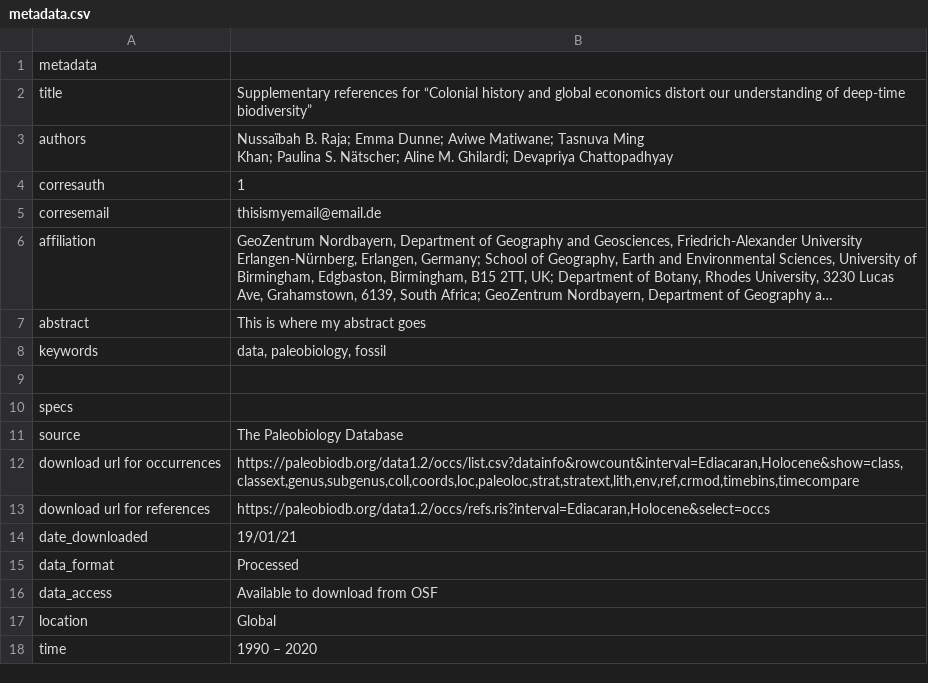
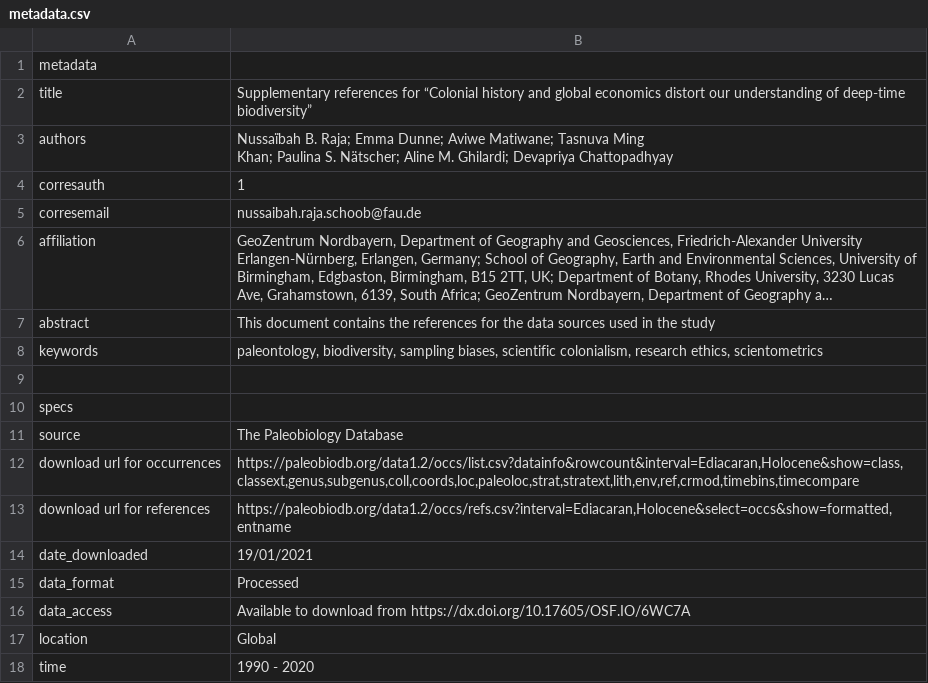
Before and after one commit to paleoscientometrics/paleo-imperialism, a CSV file: report/metadata.csv, drawn as a sheet; long unchanged cells end in …; the diff names each change by its address in the sheet, - before the commit and + after, or states it on an @@ line.

Commit message:
sample report completed

```diff
--- a/report/metadata.csv
+++ b/report/metadata.csv
-B5: thisismyemail@email.de
+B5: nussaibah.raja.schoob@fau.de
-B7: This is where my abstract goes
+B7: This document contains the references for the data sources used in the study
-B8: data, paleobiology, fossil
+B8: paleontology, biodiversity, sampling biases, scientific colonialism, research ethics, scientometrics
-B13: https://paleobiodb.org/data1.2/occs/refs.ris?interval=Ediacaran,Holocene&select=occs
+B13: https://paleobiodb.org/data1.2/occs/refs.csv?interval=Ediacaran,Holocene&select=occs&show=formatted,entname
-B14: 19/01/21
+B14: 19/01/2021
-B16: …download from OSF
+B16: …download from https://dx.doi.org/10.17605/OSF.IO/6WC7A
-B18: 1990 – 2020
+B18: 1990 - 2020
```
Also changed, not shown: 10 other files.
